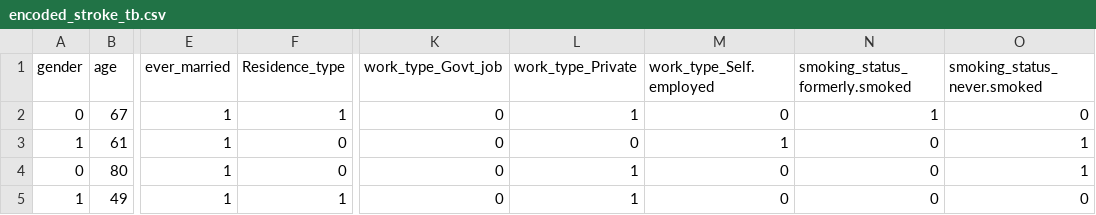
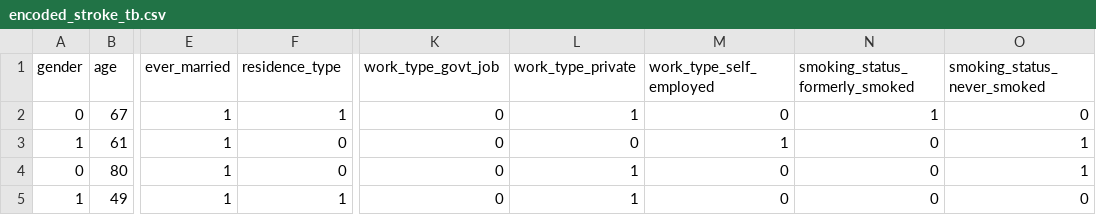
Before and after one commit to FPfenniger/DSIBA_StrokePredictionAnalysis, a CSV file: data/datasets/encoded_stroke_tb.csv, drawn as a sheet; only a part is shown, gaps mark what is left out; the diff names each change by its address in the sheet, - before the commit and + after, or states it on an @@ line.

```diff
--- a/data/datasets/encoded_stroke_tb.csv
+++ b/data/datasets/encoded_stroke_tb.csv
-F1: Residence_type
+F1: residence_type
-K1: work_type_Govt_job
+K1: work_type_govt_job
-L1: work_type_Private
+L1: work_type_private
-M1: work_type_Self.employed
+M1: work_type_self_employed
-N1: smoking_status_formerly.smoked
+N1: smoking_status_formerly_smoked
-O1: smoking_status_never.smoked
+O1: smoking_status_never_smoked
```
Also changed, not shown: data/datasets/balanced_stroke_tb.csv, data/datasets/scaled_stroke_tb.csv, 4 other files.
